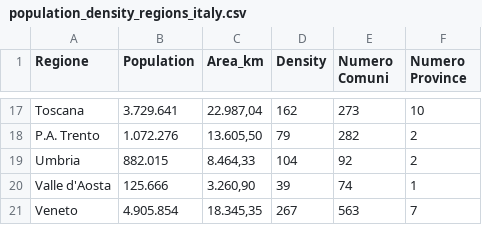
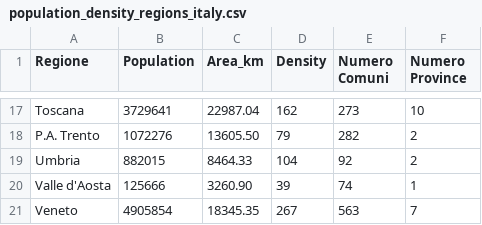
Before and after one commit to razumovs/cov_19_geographical, a CSV file: ItalyDemographics/population_density_regions_italy.csv, drawn as a sheet; only a part is shown, gaps mark what is left out; the diff covers the shown part only; the diff names each change by its address in the sheet, - before the commit and + after, or states it on an @@ line.

```diff
--- a/ItalyDemographics/population_density_regions_italy.csv
+++ b/ItalyDemographics/population_density_regions_italy.csv
-B17 (Population): 3.729.641
+B17 (Population): 3729641
-C17 (Area_km): 22.987,04
+C17 (Area_km): 22987.04
-B18 (Population): 1.072.276
+B18 (Population): 1072276
-C18 (Area_km): 13.605,50
+C18 (Area_km): 13605.50
-B19 (Population): 882.015
+B19 (Population): 882015
-C19 (Area_km): 8.464,33
+C19 (Area_km): 8464.33
-B20 (Population): 125.666
+B20 (Population): 125666
-C20 (Area_km): 3.260,90
+C20 (Area_km): 3260.90
-B21 (Population): 4.905.854
+B21 (Population): 4905854
-C21 (Area_km): 18.345,35
+C21 (Area_km): 18345.35
```
Also changed, not shown: 32 edited cells elsewhere in this file.
